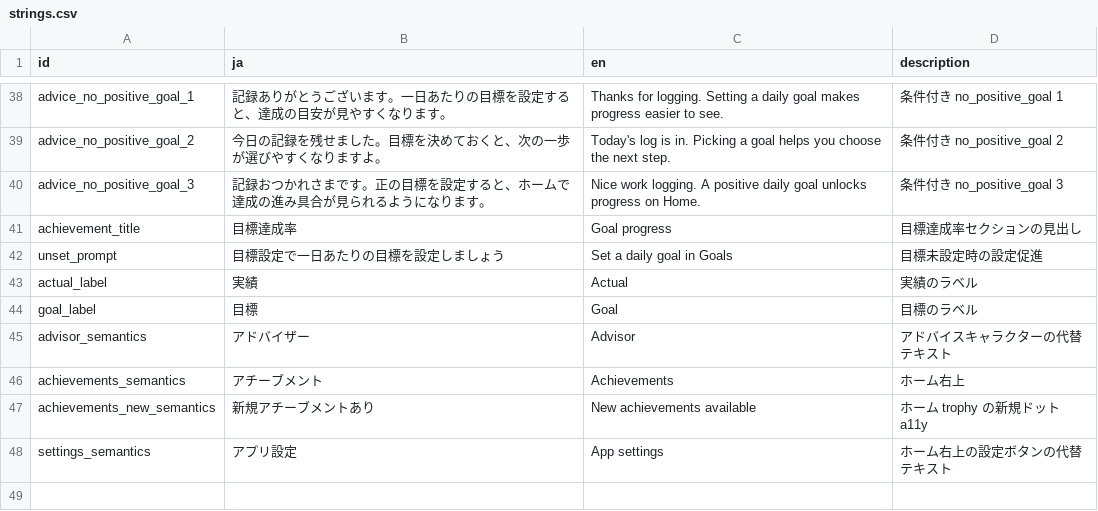
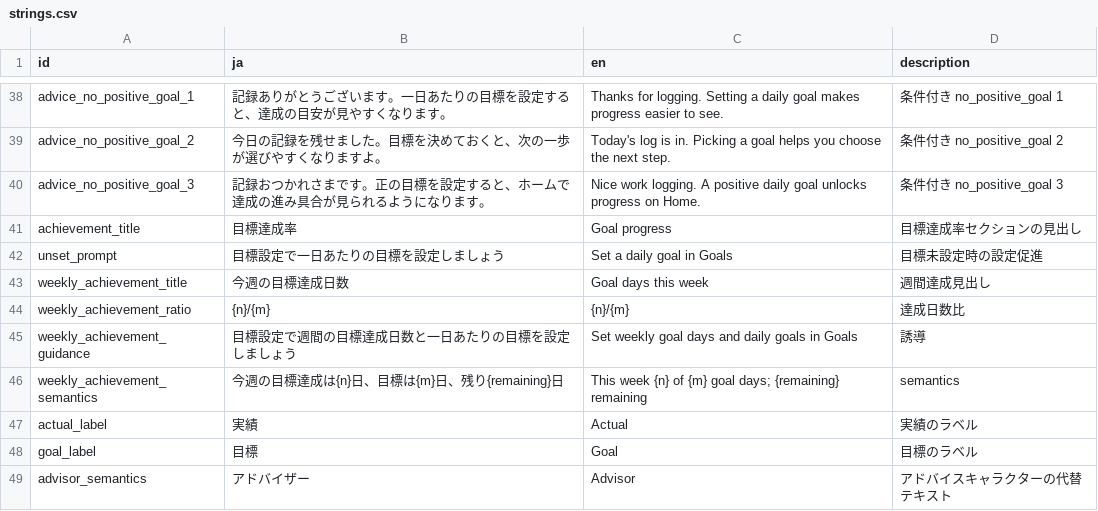
Before and after one commit to madahataraku/CogLog, a CSV file: app_packages/screen/feature/top/res/strings.csv, drawn as a sheet; only a part is shown, gaps mark what is left out; the shorter side is filled out with more unchanged rows.

```diff
--- a/app_packages/screen/feature/top/res/strings.csv
+++ b/app_packages/screen/feature/top/res/strings.csv
@@ -42,2 +42,6 @@ achievement_title,目標達成率,Goal progress,目標達成率セクション
 unset_prompt,目標設定で一日あたりの目標を設定しましょう,Set a daily goal in Goals,目標未設定時の設定促進
+weekly_achievement_title,今週の目標達成日数,Goal days this week,週間達成見出し
+weekly_achievement_ratio,{n}/{m},{n}/{m},達成日数比
+weekly_achievement_guidance,目標設定で週間の目標達成日数と一日あたりの目標を設定しましょう,Set weekly goal days and daily goals in Goals,誘導
+weekly_achievement_semantics,今週の目標達成は{n}日、目標は{m}日、残り{remaining}日,This week {n} of {m} goal days; {remaining} remaining,semantics
 actual_label,実績,Actual,実績のラベル
```
Also changed, not shown: 18 other files.
